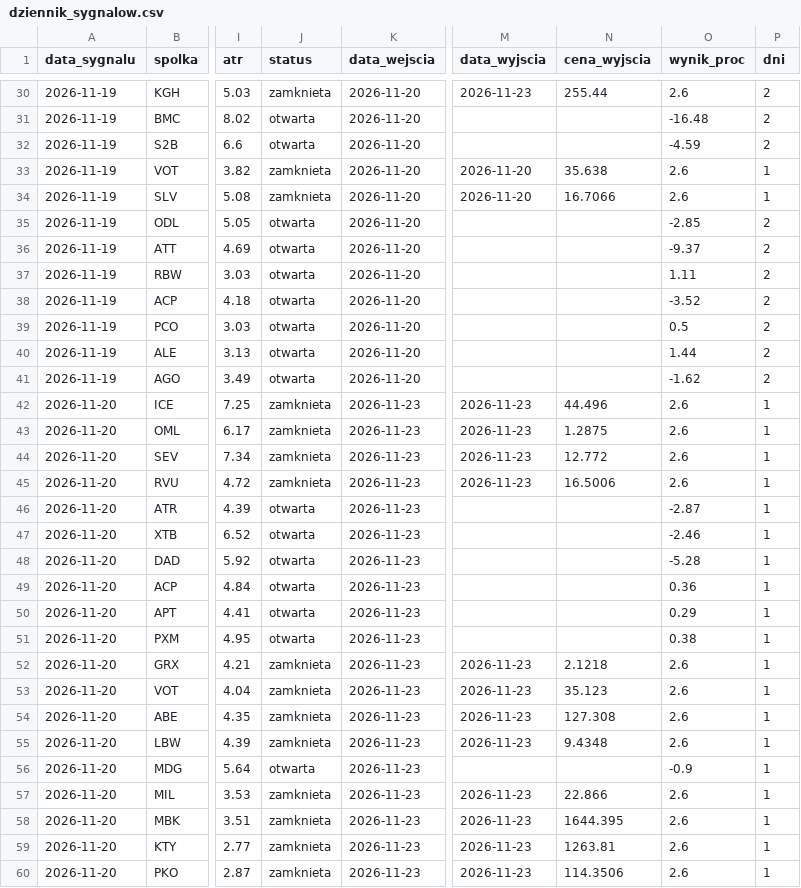
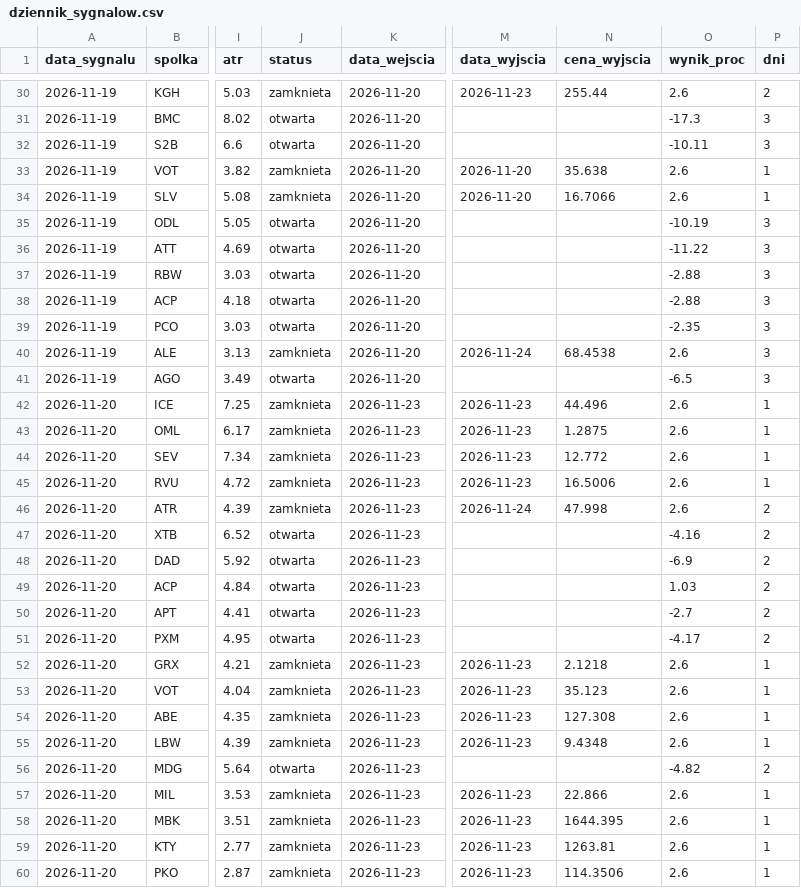
Before and after one commit to adamekwielki/gpw-skaner, a CSV file: docs/dziennik_sygnalow.csv, drawn as a sheet; only a part is shown, gaps mark what is left out; the diff covers the shown part only; the diff names each change by its address in the sheet, - before the commit and + after, or states it on an @@ line.

```diff
--- a/docs/dziennik_sygnalow.csv
+++ b/docs/dziennik_sygnalow.csv
-O31 (wynik_proc): -16.48
+O31 (wynik_proc): -17.3
-P31:P32 (dni): 2
+P31:P32 (dni): 3
-O32 (wynik_proc): -4.59
+O32 (wynik_proc): -10.11
-O35 (wynik_proc): -2.85
+O35 (wynik_proc): -10.19
-P35:P41 (dni): 2
+P35:P41 (dni): 3
-O36 (wynik_proc): -9.37
+O36 (wynik_proc): -11.22
-O37 (wynik_proc): 1.11
+O37 (wynik_proc): -2.88
-O38 (wynik_proc): -3.52
+O38 (wynik_proc): -2.88
-O39 (wynik_proc): 0.5
+O39 (wynik_proc): -2.35
-J40 (status): otwarta
+J40 (status): zamknieta
-M40 (data_wyjscia): (empty)
+M40 (data_wyjscia): 2026-11-24
-N40 (cena_wyjscia): (empty)
+N40 (cena_wyjscia): 68.4538
-O40 (wynik_proc): 1.44
+O40 (wynik_proc): 2.6
-O41 (wynik_proc): -1.62
+O41 (wynik_proc): -6.5
-J46 (status): otwarta
+J46 (status): zamknieta
-M46 (data_wyjscia): (empty)
+M46 (data_wyjscia): 2026-11-24
-N46 (cena_wyjscia): (empty)
+N46 (cena_wyjscia): 47.998
-O46 (wynik_proc): -2.87
+O46 (wynik_proc): 2.6
-P46:P51 (dni): 1
+P46:P51 (dni): 2
-O47 (wynik_proc): -2.46
+O47 (wynik_proc): -4.16
-O48 (wynik_proc): -5.28
+O48 (wynik_proc): -6.9
-O49 (wynik_proc): 0.36
+O49 (wynik_proc): 1.03
-O50 (wynik_proc): 0.29
+O50 (wynik_proc): -2.7
-O51 (wynik_proc): 0.38
+O51 (wynik_proc): -4.17
-O56 (wynik_proc): -0.9
+O56 (wynik_proc): -4.82
-P56 (dni): 1
+P56 (dni): 2
```
Also changed, not shown: 4 added rows and 51 edited cells elsewhere in this file, 2 other files.
